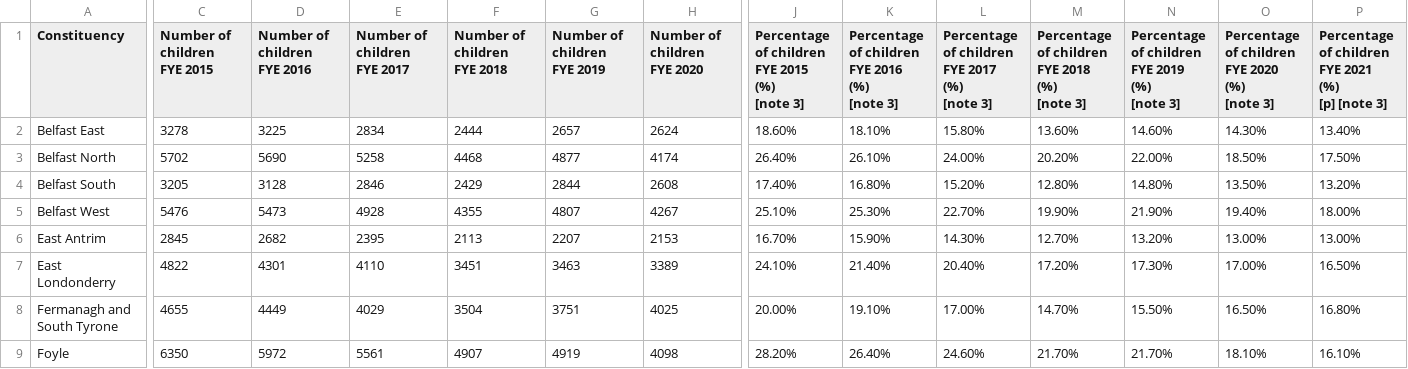
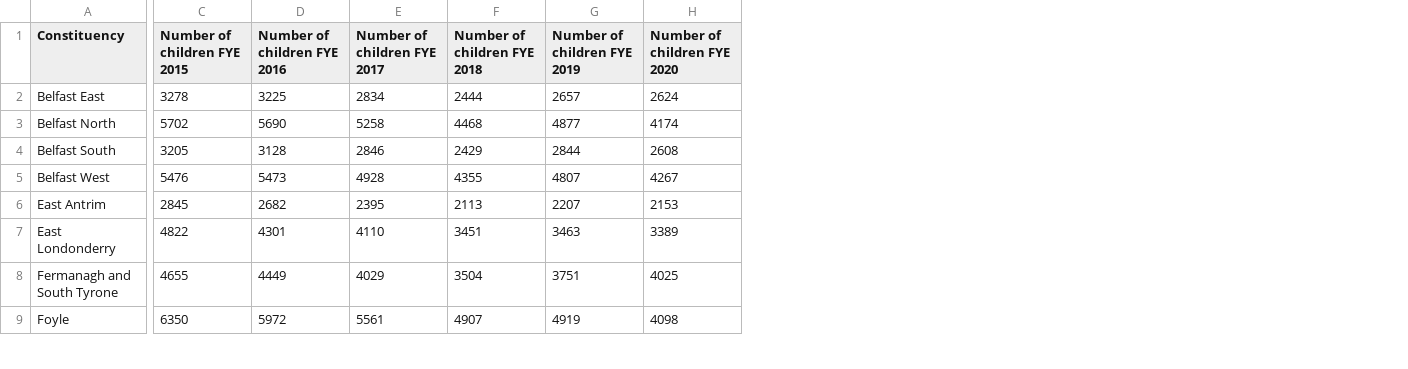
Before and after one commit to RRB2023/RRB2023.github.io, a CSV file: Northern Ireland income stats.csv, drawn as a sheet; only a part is shown, gaps mark what is left out; ↵ is a line break in a cell; the diff covers the shown part only; the diff names each change by its address in the sheet, - before the commit and + after, or states it on an @@ line.

Commit message:
Update Northern Ireland income stats.csv

```diff
--- a/Northern Ireland income stats.csv
+++ b/Northern Ireland income stats.csv
-column J, rows 1-9: Percentage of children ↵ FYE 2015 ↵ (%) ↵ [note 3] | 18.60% | 26.40% | 17.40% | 25.10% | 16.70% | 24.10% | 20.00% | 28.20%
-column K, rows 1-9: Percentage of children ↵ FYE 2016 ↵ (%) ↵ [note 3] | 18.10% | 26.10% | 16.80% | 25.30% | 15.90% | 21.40% | 19.10% | 26.40%
-column L, rows 1-9: Percentage of children ↵ FYE 2017 ↵ (%) ↵ [note 3] | 15.80% | 24.00% | 15.20% | 22.70% | 14.30% | 20.40% | 17.00% | 24.60%
-column M, rows 1-9: Percentage of children ↵ FYE 2018 ↵ (%) ↵ [note 3] | 13.60% | 20.20% | 12.80% | 19.90% | 12.70% | 17.20% | 14.70% | 21.70%
-column N, rows 1-9: Percentage of children ↵ FYE 2019 ↵ (%) ↵ [note 3] | 14.60% | 22.00% | 14.80% | 21.90% | 13.20% | 17.30% | 15.50% | 21.70%
-column O, rows 1-9: Percentage of children ↵ FYE 2020 ↵ (%) ↵ [note 3] | 14.30% | 18.50% | 13.50% | 19.40% | 13.00% | 17.00% | 16.50% | 18.10%
-column P, rows 1-9: Percentage of children ↵ FYE 2021 ↵ (%) ↵ [p] [note 3] | 13.40% | 17.50% | 13.20% | 18.00% | 13.00% | 16.50% | 16.80% | 16.10%
-C1: Number of children ↵ FYE 2015
+C1: Number of children FYE 2015
-D1: Number of children ↵ FYE 2016
+D1: Number of children FYE 2016
-E1: Number of children ↵ FYE 2017
+E1: Number of children FYE 2017
-F1: Number of children ↵ FYE 2018
+F1: Number of children FYE 2018
-G1: Number of children ↵ FYE 2019
+G1: Number of children FYE 2019
-H1: Number of children ↵ FYE 2020
+H1: Number of children FYE 2020
```
Also changed, not shown: 1 edited cell elsewhere in this file.
